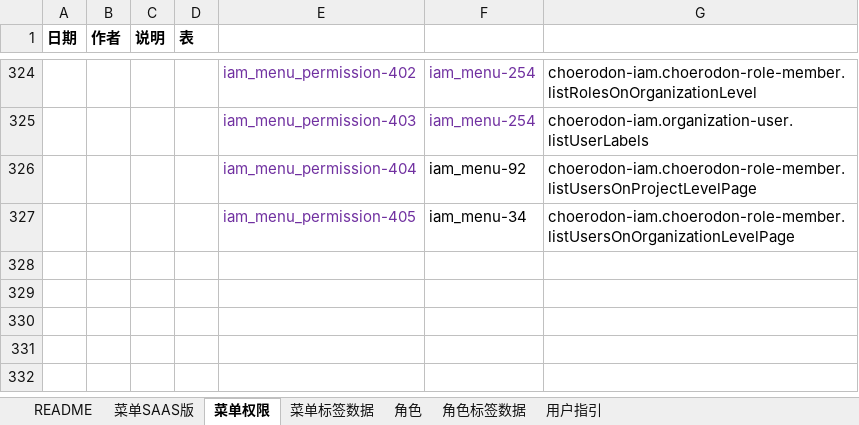
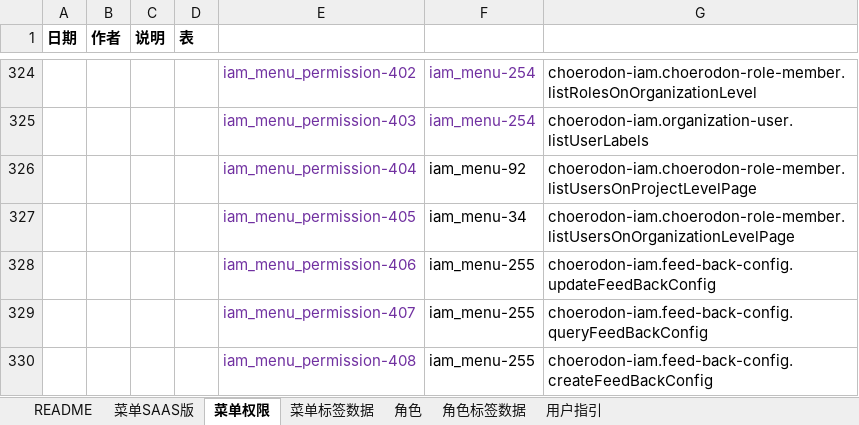
Before and after one commit to open-hand/choerodon-iam, an Excel workbook: src/main/resources/script/db/init-data/hzero_platform/hzero_platform/choerodon-iam-menu-user-role-label.xlsx, sheet 菜单权限, drawn as a sheet; only a part is shown, gaps mark what is left out; values as stored, in another font and other column widths than the file's, no borders; the diff names each change by its address in the sheet, - before the commit and + after, or states it on an @@ line.

```diff
--- a/src/main/resources/script/db/init-data/hzero_platform/hzero_platform/choerodon-iam-menu-user-role-label.xlsx (sheet 菜单权限)
+++ b/src/main/resources/script/db/init-data/hzero_platform/hzero_platform/choerodon-iam-menu-user-role-label.xlsx (sheet 菜单权限)
+row 328:  |  |  |  | iam_menu_permission-406 | iam_menu-255 | choerodon-iam.feed-back-config.updateFeedBackConfig
+row 329:  |  |  |  | iam_menu_permission-407 | iam_menu-255 | choerodon-iam.feed-back-config.queryFeedBackConfig
+row 330:  |  |  |  | iam_menu_permission-408 | iam_menu-255 | choerodon-iam.feed-back-config.createFeedBackConfig
```
Also changed, not shown: sheet 菜单SAAS版, sheet 角色.
